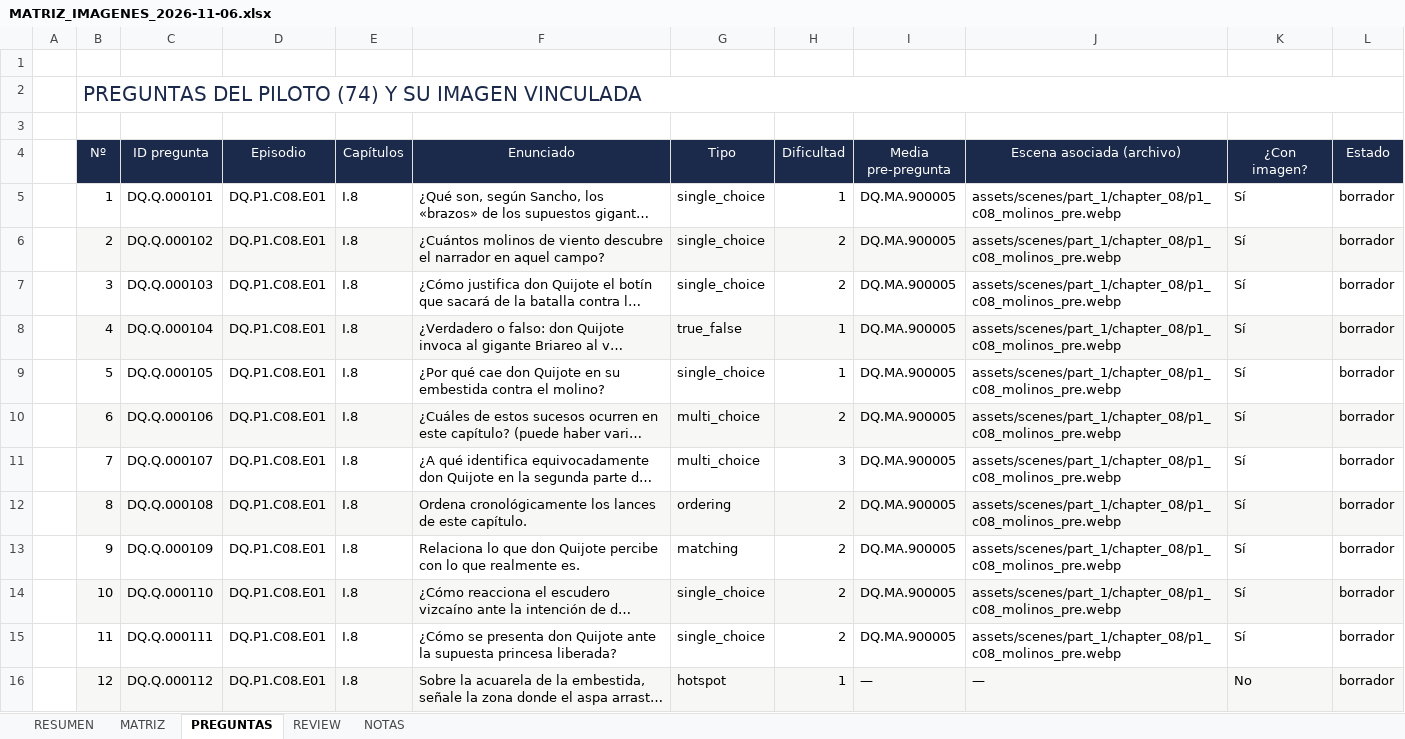
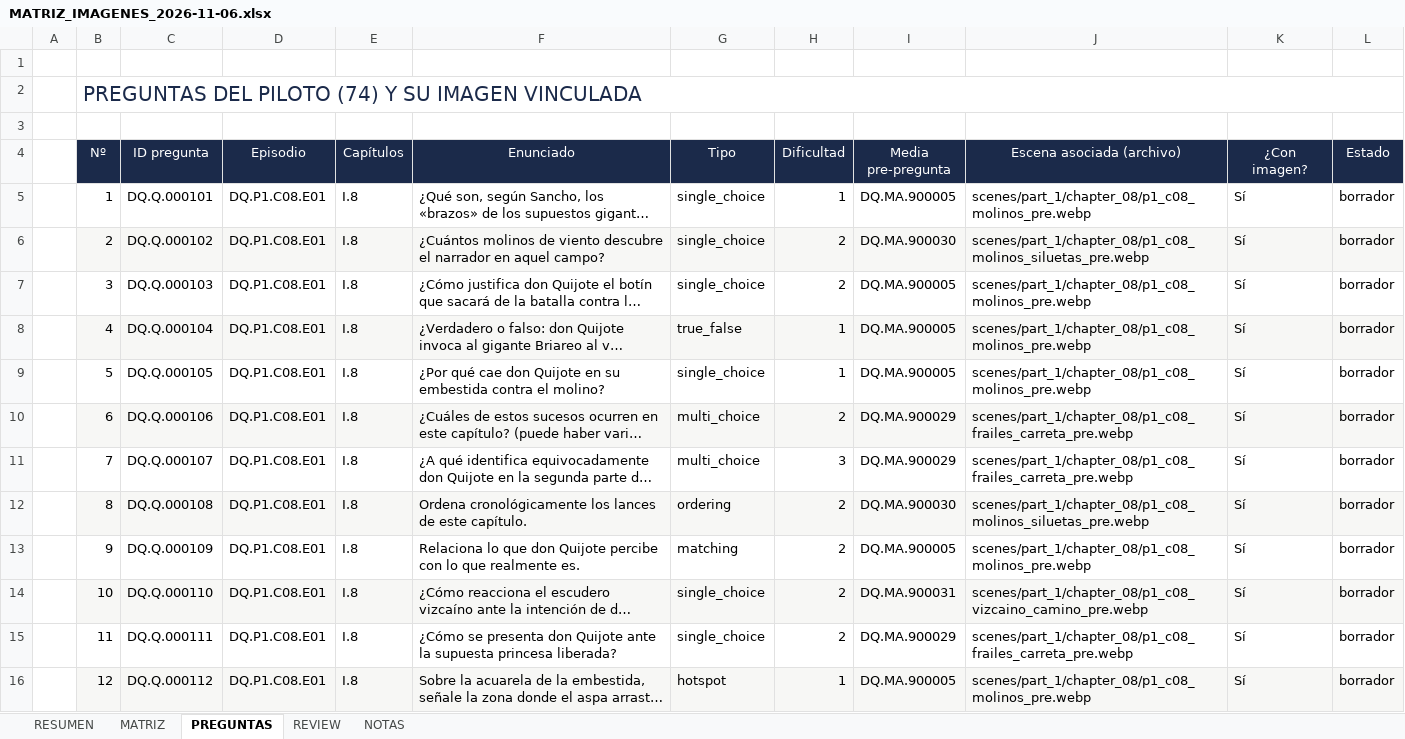
Before and after one commit to JavierRB35/El_Quijote_App, an Excel workbook: docs/MATRIZ_IMAGENES_2026-11-06.xlsx, sheet PREGUNTAS, drawn as a sheet; only a part is shown; long unchanged cells end in …; values as stored, in another font and other column widths than the file's, no borders; conditional formats not drawn; the diff covers the shown part only; the diff names each change by its address in the sheet, - before the commit and + after, or states it on an @@ line.

Commit message:
docs(auditoria): matriz actualizada con la reasignación DC-IMG-001 (74/74 vínculos, 25 escenas distintas, inspección de curaduría) y nuevo banco de imágenes con definiciones exactas (253 escenas IA + 415 acuarelas Tusell)

```diff
--- a/docs/MATRIZ_IMAGENES_2026-11-06.xlsx (sheet PREGUNTAS)
+++ b/docs/MATRIZ_IMAGENES_2026-11-06.xlsx (sheet PREGUNTAS)
-J5 (Escena asociada (archivo)): assets/scenes/part_1/chapter_08/p1_c08_molinos_pre.webp
+J5 (Escena asociada (archivo)): scenes/part_1/chapter_08/p1_c08_molinos_pre.webp
-I6 (Media pre-pregunta): DQ.MA.900005
+I6 (Media pre-pregunta): DQ.MA.900030
-J6 (Escena asociada (archivo)): assets/scenes/part_1/chapter_08/p1_c08_molinos_pre.webp
+J6 (Escena asociada (archivo)): scenes/part_1/chapter_08/p1_c08_molinos_siluetas_pre.webp
-J7:J9 (Escena asociada (archivo)): assets/scenes/part_1/chapter_08/p1_c08_molinos_pre.webp
+J7:J9 (Escena asociada (archivo)): scenes/part_1/chapter_08/p1_c08_molinos_pre.webp
-I10:I11 (Media pre-pregunta): DQ.MA.900005
+I10:I11 (Media pre-pregunta): DQ.MA.900029
-J10:J11 (Escena asociada (archivo)): assets/scenes/part_1/chapter_08/p1_c08_molinos_pre.webp
+J10:J11 (Escena asociada (archivo)): scenes/part_1/chapter_08/p1_c08_frailes_carreta_pre.webp
-I12 (Media pre-pregunta): DQ.MA.900005
+I12 (Media pre-pregunta): DQ.MA.900030
-J12 (Escena asociada (archivo)): assets/scenes/part_1/chapter_08/p1_c08_molinos_pre.webp
+J12 (Escena asociada (archivo)): scenes/part_1/chapter_08/p1_c08_molinos_siluetas_pre.webp
-J13 (Escena asociada (archivo)): assets/scenes/part_1/chapter_08/p1_c08_molinos_pre.webp
+J13 (Escena asociada (archivo)): scenes/part_1/chapter_08/p1_c08_molinos_pre.webp
-I14 (Media pre-pregunta): DQ.MA.900005
+I14 (Media pre-pregunta): DQ.MA.900031
-J14 (Escena asociada (archivo)): assets/scenes/part_1/chapter_08/p1_c08_molinos_pre.webp
+J14 (Escena asociada (archivo)): scenes/part_1/chapter_08/p1_c08_vizcaino_camino_pre.webp
-I15 (Media pre-pregunta): DQ.MA.900005
+I15 (Media pre-pregunta): DQ.MA.900029
-J15 (Escena asociada (archivo)): assets/scenes/part_1/chapter_08/p1_c08_molinos_pre.webp
+J15 (Escena asociada (archivo)): scenes/part_1/chapter_08/p1_c08_frailes_carreta_pre.webp
-I16 (Media pre-pregunta): —
+I16 (Media pre-pregunta): DQ.MA.900005
-J16 (Escena asociada (archivo)): —
+J16 (Escena asociada (archivo)): scenes/part_1/chapter_08/p1_c08_molinos_pre.webp
-K16 (¿Con imagen?): No
+K16 (¿Con imagen?): Sí
```
Also changed, not shown: 124 edited cells elsewhere in this sheet, sheet MATRIZ, sheet NOTAS, sheet REVIEW, sheet RESUMEN, 1 other file.
